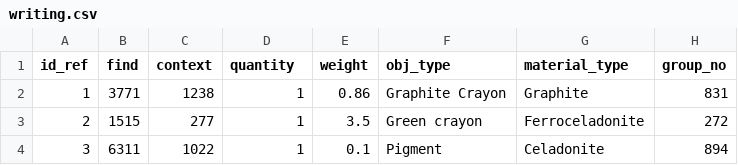
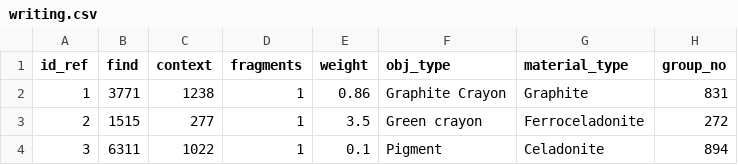
Before and after one commit to FridIsar/skalholt, a CSV file: backend/data/csv/writing.csv, drawn as a sheet; only a part is shown; the diff names each change by its address in the sheet, - before the commit and + after, or states it on an @@ line.

```diff
--- a/backend/data/csv/writing.csv
+++ b/backend/data/csv/writing.csv
-D1: quantity
+D1: fragments
```
Also changed, not shown: backend/data/csv/tiles.csv, 10 other files.
